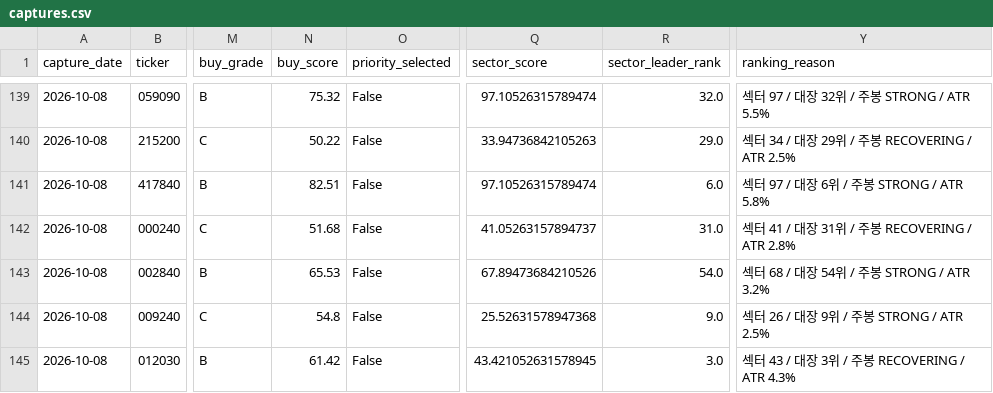
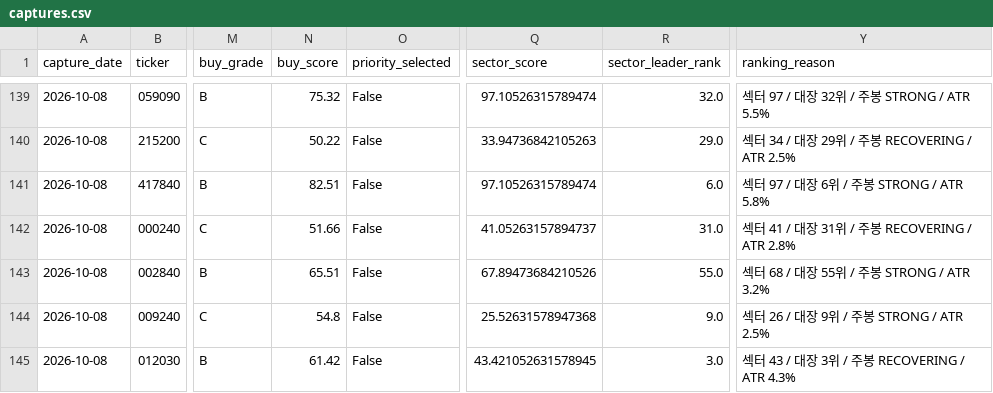
Before and after one commit to UDONGSALI/korea-stock-scanner, a CSV file: data/captures.csv, drawn as a sheet; only a part is shown, gaps mark what is left out; the diff covers the shown part only; the diff names each change by its address in the sheet, - before the commit and + after, or states it on an @@ line.

```diff
--- a/data/captures.csv
+++ b/data/captures.csv
-N142 (buy_score): 51.68
+N142 (buy_score): 51.66
-N143 (buy_score): 65.53
+N143 (buy_score): 65.51
-R143 (sector_leader_rank): 54.0
+R143 (sector_leader_rank): 55.0
-Y143 (ranking_reason): 섹터 68 / 대장 54위 / 주봉 STRONG / ATR 3.2%
+Y143 (ranking_reason): 섹터 68 / 대장 55위 / 주봉 STRONG / ATR 3.2%
```
Also changed, not shown: 1 added row and 21 edited cells elsewhere in this file, data/buy_priority.csv, data/buy_tracking.csv, 23 other files.
